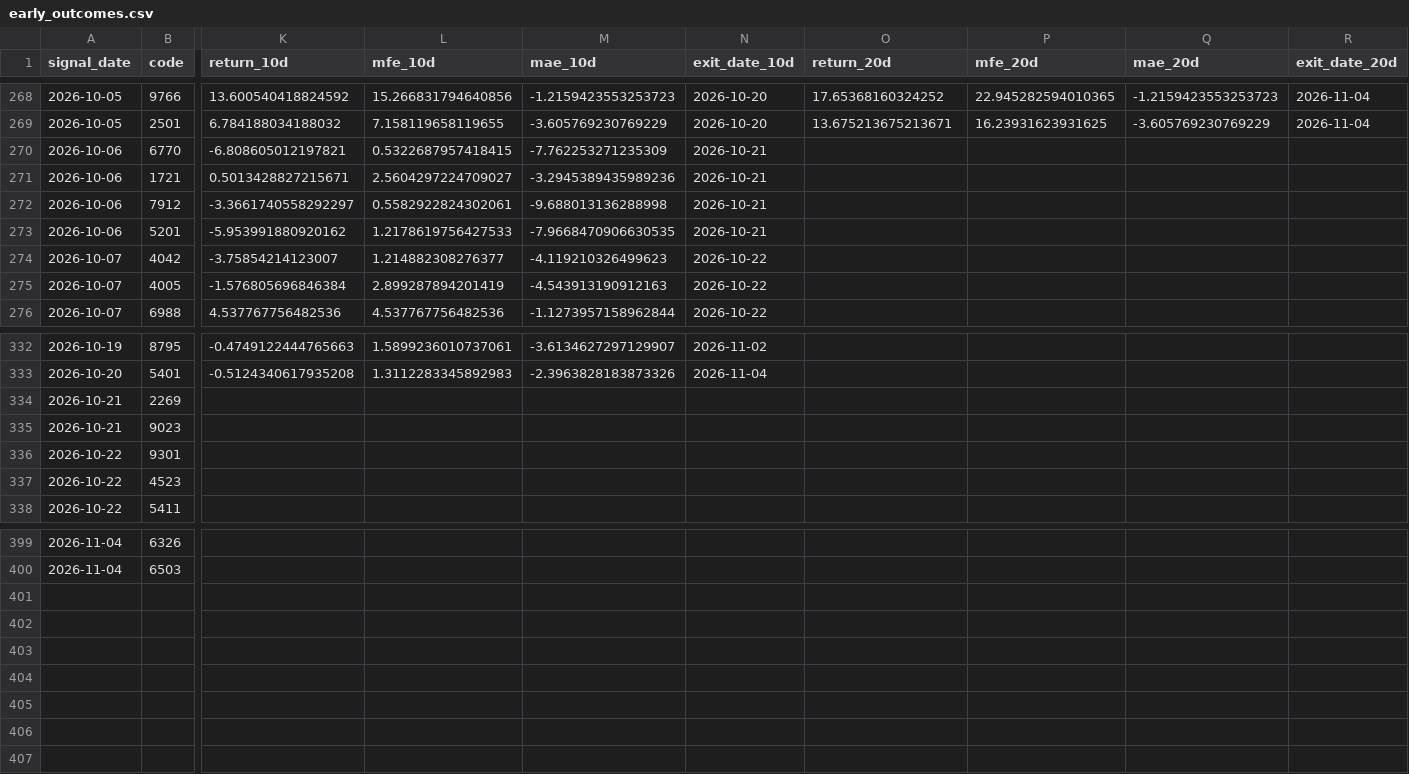
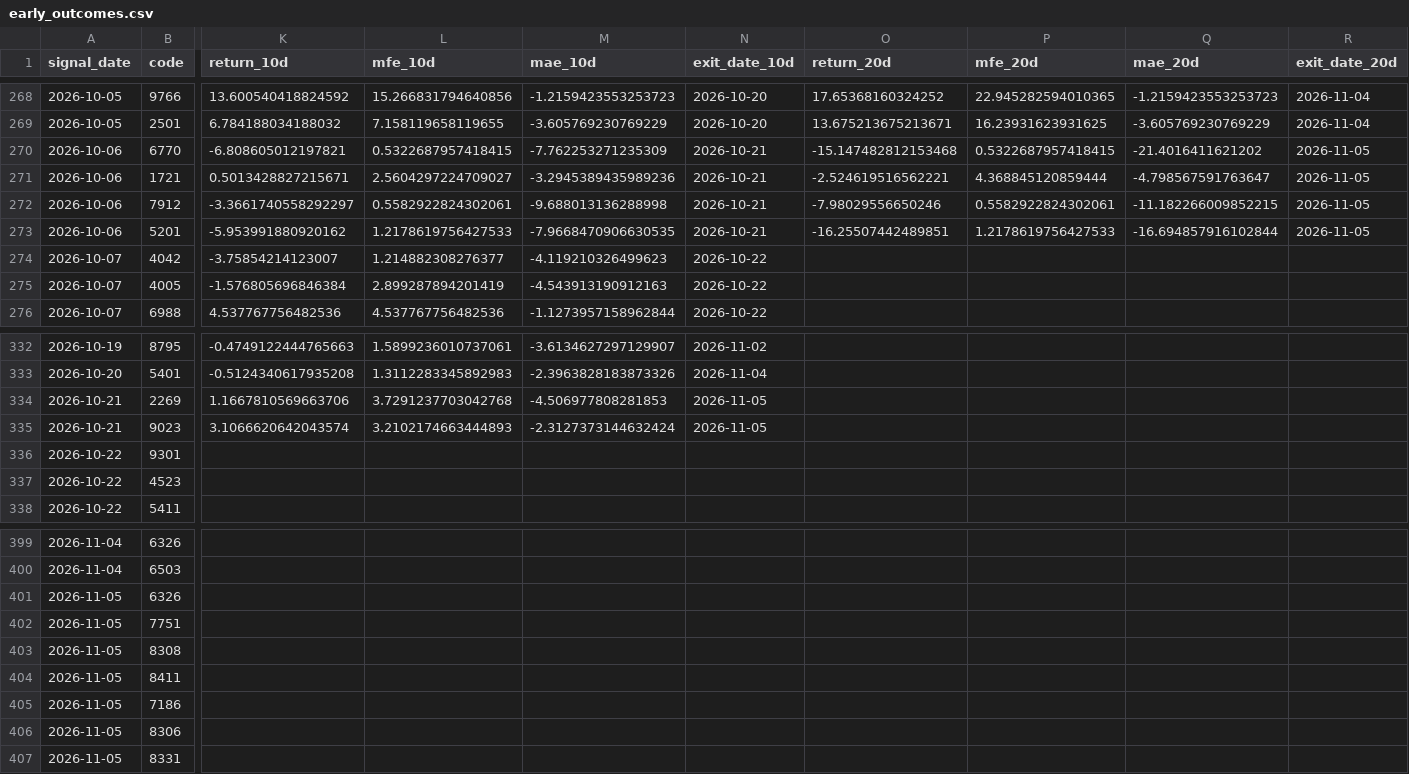
Before and after one commit to izumi7139-ai/nikkei225-line-bot, a CSV file: data_early/early_outcomes.csv, drawn as a sheet; only a part is shown, gaps mark what is left out; rows hold the shown columns only; the diff covers the shown part only; the diff names each change by its address in the sheet, - before the commit and + after, or states it on an @@ line.

```diff
--- a/data_early/early_outcomes.csv
+++ b/data_early/early_outcomes.csv
-O270 (return_20d): (empty)
+O270 (return_20d): -15.147482812153468
-P270 (mfe_20d): (empty)
+P270 (mfe_20d): 0.5322687957418415
-Q270 (mae_20d): (empty)
+Q270 (mae_20d): -21.4016411621202
-R270:R273 (exit_date_20d): (empty)
+R270:R273 (exit_date_20d): 2026-11-05
-O271 (return_20d): (empty)
+O271 (return_20d): -2.524619516562221
-P271 (mfe_20d): (empty)
+P271 (mfe_20d): 4.368845120859444
-Q271 (mae_20d): (empty)
+Q271 (mae_20d): -4.798567591763647
-O272 (return_20d): (empty)
+O272 (return_20d): -7.98029556650246
-P272 (mfe_20d): (empty)
+P272 (mfe_20d): 0.5582922824302061
-Q272 (mae_20d): (empty)
+Q272 (mae_20d): -11.182266009852215
-O273 (return_20d): (empty)
+O273 (return_20d): -16.25507442489851
-P273 (mfe_20d): (empty)
+P273 (mfe_20d): 1.2178619756427533
-Q273 (mae_20d): (empty)
+Q273 (mae_20d): -16.694857916102844
-K334 (return_10d): (empty)
+K334 (return_10d): 1.1667810569663706
-L334 (mfe_10d): (empty)
+L334 (mfe_10d): 3.7291237703042768
-M334 (mae_10d): (empty)
+M334 (mae_10d): -4.506977808281853
-N334:N335 (exit_date_10d): (empty)
+N334:N335 (exit_date_10d): 2026-11-05
-K335 (return_10d): (empty)
+K335 (return_10d): 3.1066620642043574
-L335 (mfe_10d): (empty)
+L335 (mfe_10d): 3.2102174663444893
-M335 (mae_10d): (empty)
+M335 (mae_10d): -2.3127373144632424
+row 401: 2026-11-05 | 6326
+row 402: 2026-11-05 | 7751
+row 403: 2026-11-05 | 8308
+row 404: 2026-11-05 | 8411
+row 405: 2026-11-05 | 7186
+row 406: 2026-11-05 | 8306
+row 407: 2026-11-05 | 8331
```
Also changed, not shown: 8 edited cells elsewhere in this file, reports_early/early_latest.csv, 1 other file.
